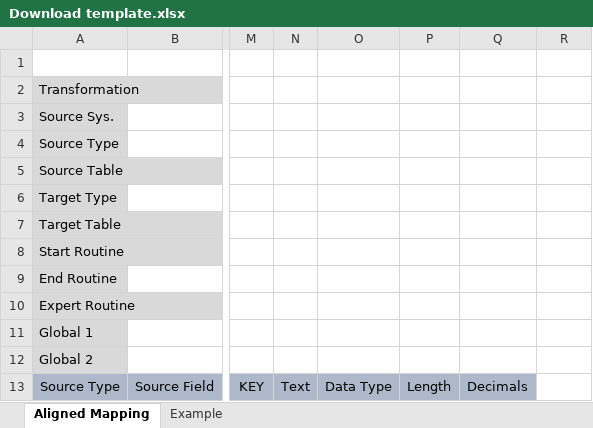
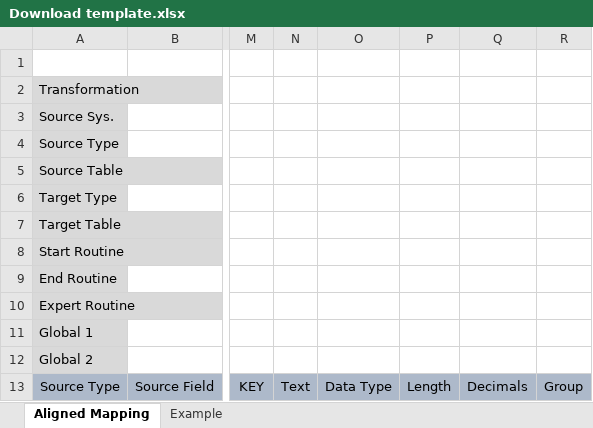
Before and after one commit to carlos-star30/transinfo, an Excel workbook: frontend-prototype/Assets/Download template.xlsx, sheet Aligned Mapping, drawn as a sheet; only a part is shown, gaps mark what is left out; values as stored, in another font and other column widths than the file's, no borders; the diff names each change by its address in the sheet, - before the commit and + after, or states it on an @@ line.

```diff
--- a/frontend-prototype/Assets/Download template.xlsx (sheet Aligned Mapping)
+++ b/frontend-prototype/Assets/Download template.xlsx (sheet Aligned Mapping)
-R13: (empty)
+R13: Group
-R13 fill: none
+R13 fill: #ADB9CA
```
Also changed, not shown: 23 other files.
